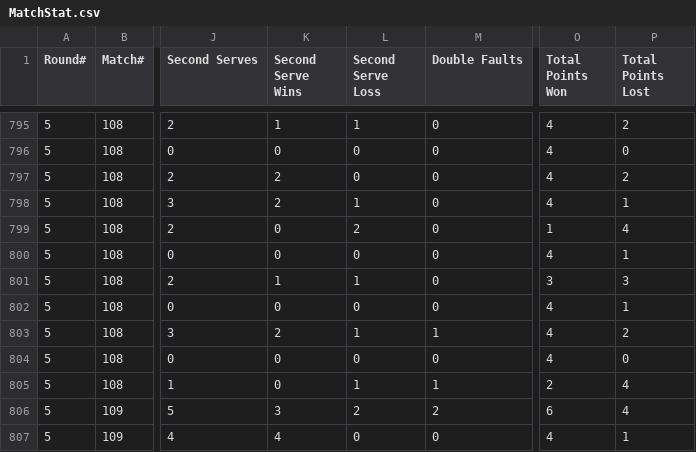
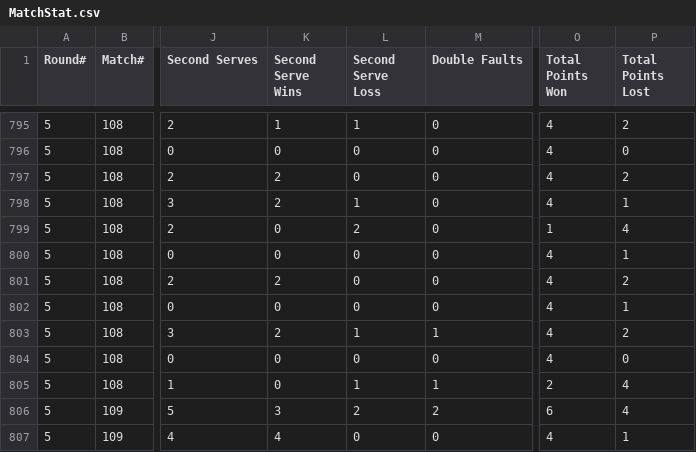
Before and after one commit to sjs1729/EGVOpen, a CSV file: MatchStat.csv, drawn as a sheet; only a part is shown, gaps mark what is left out; the diff names each change by its address in the sheet, - before the commit and + after, or states it on an @@ line.

Commit message:
Update MatchStat.csv

```diff
--- a/MatchStat.csv
+++ b/MatchStat.csv
-K801 (Second Serve Wins): 1
+K801 (Second Serve Wins): 2
-L801 (Second Serve Loss): 1
+L801 (Second Serve Loss): 0
-O801 (Total Points Won): 3
+O801 (Total Points Won): 4
-P801 (Total Points Lost): 3
+P801 (Total Points Lost): 2
```
